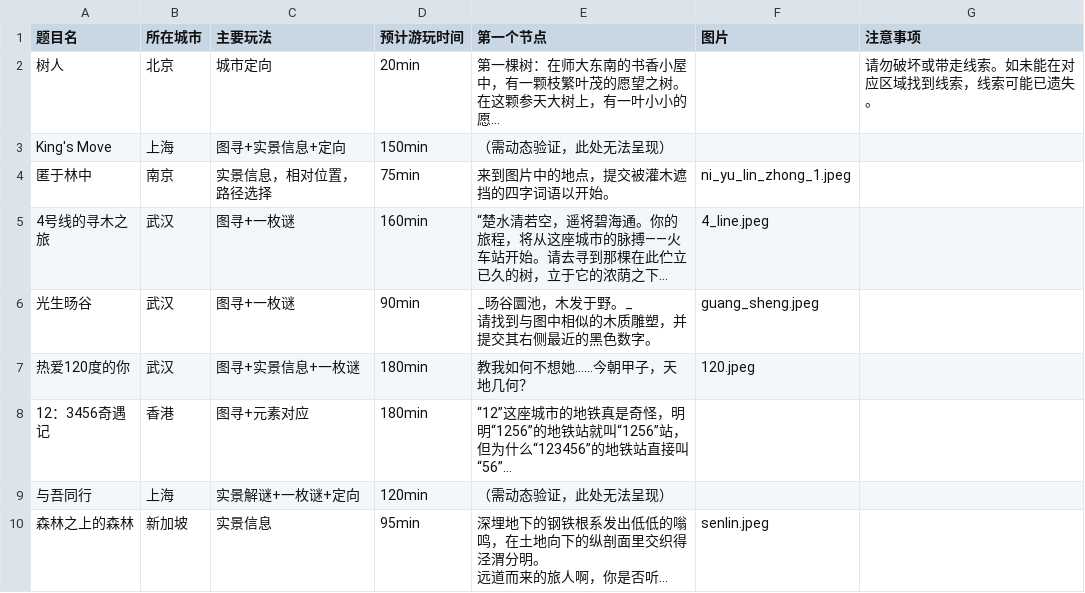
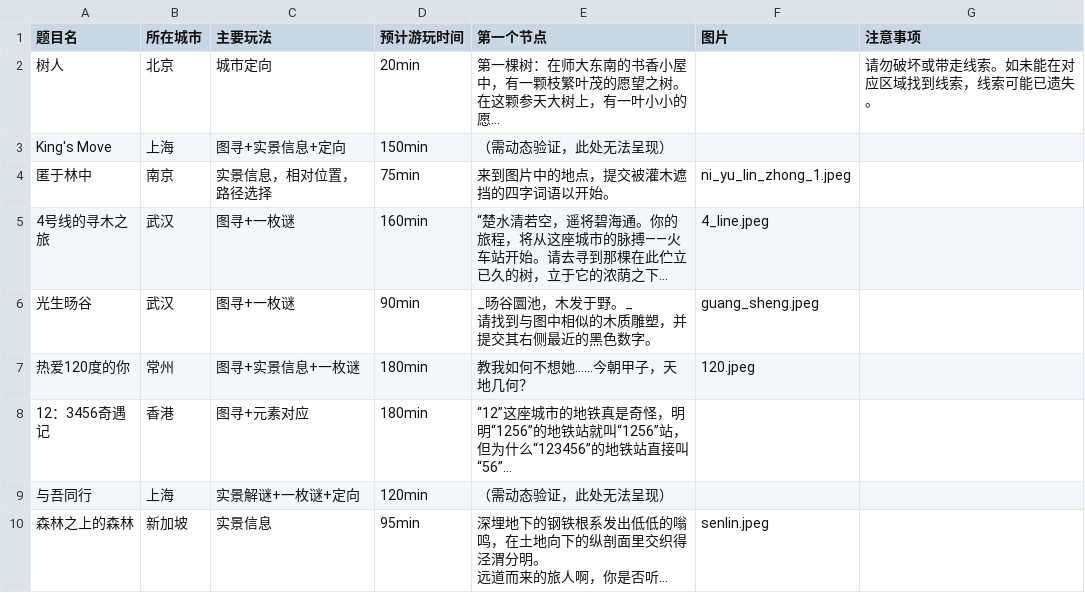
Before and after one commit to BCMonomial/sang-temp-website, a CSV file: data.csv, drawn as a sheet; long unchanged cells end in …; the diff names each change by its address in the sheet, - before the commit and + after, or states it on an @@ line.

Commit message:
fix typo

```diff
--- a/data.csv
+++ b/data.csv
-B7 (所在城市): 武汉
+B7 (所在城市): 常州
```
